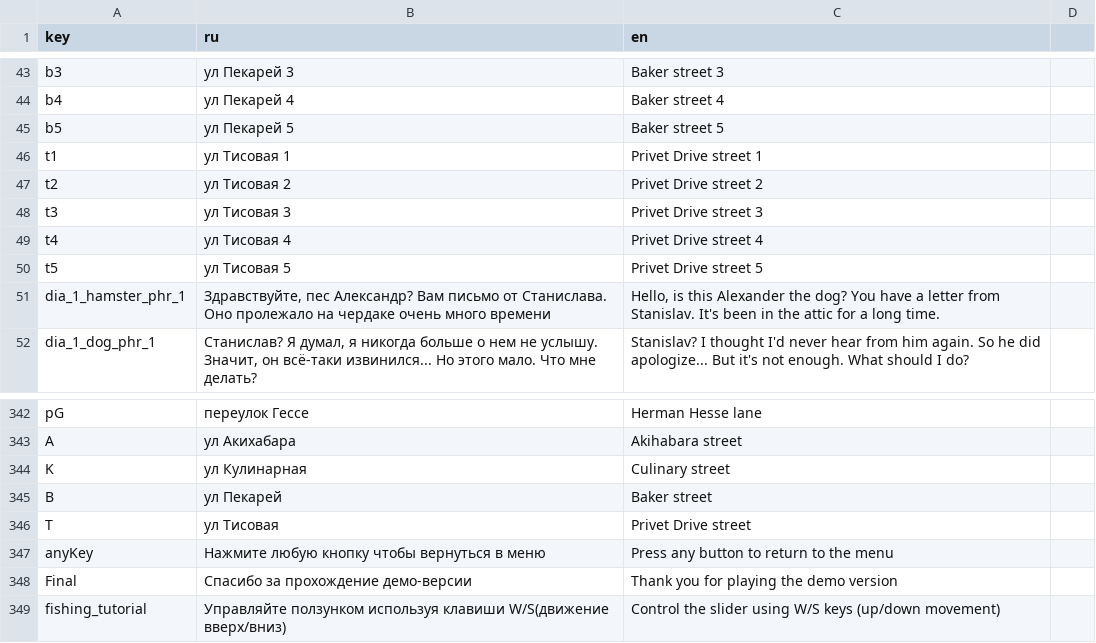
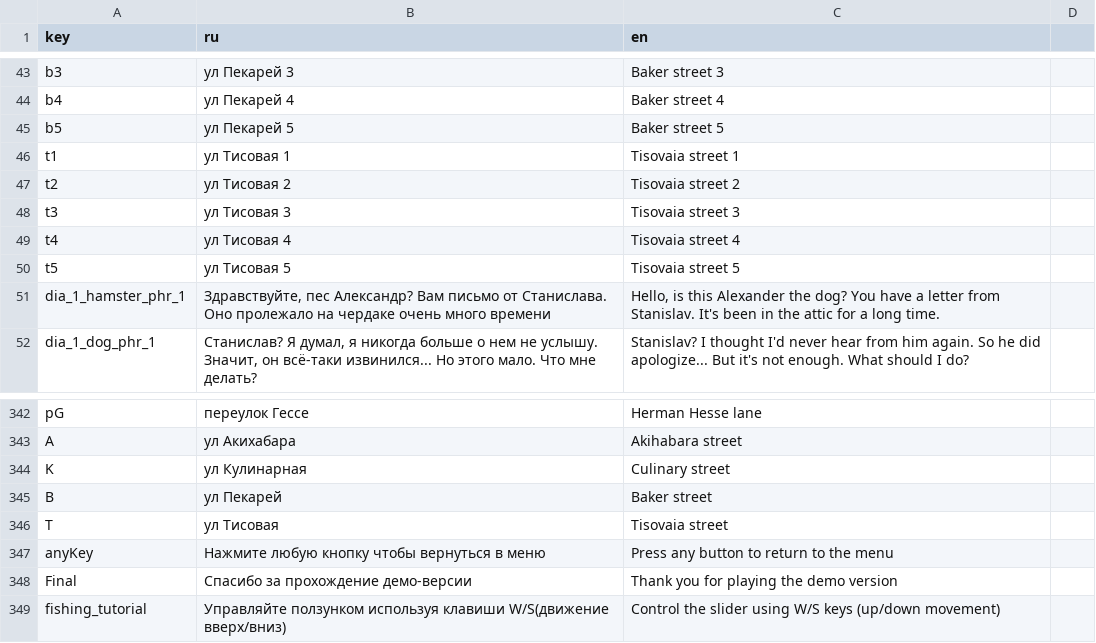
Before and after one commit to SyMoRk56/NTO_Burgers, a CSV file: Assets/Resources/Localization/Localization.csv, drawn as a sheet; only a part is shown, gaps mark what is left out.

```diff
--- a/Assets/Resources/Localization/Localization.csv
+++ b/Assets/Resources/Localization/Localization.csv
@@ -45,7 +45,7 @@ b4;ул Пекарей 4;Baker street 4
 b5;ул Пекарей 5;Baker street 5
-t1;ул Тисовая 1;Privet Drive street 1
-t2;ул Тисовая 2;Privet Drive street 2
-t3;ул Тисовая 3;Privet Drive street 3
-t4;ул Тисовая 4;Privet Drive street 4
-t5;ул Тисовая 5;Privet Drive street 5
+t1;ул Тисовая 1;Tisovaia street 1
+t2;ул Тисовая 2;Tisovaia street 2
+t3;ул Тисовая 3;Tisovaia street 3
+t4;ул Тисовая 4;Tisovaia street 4
+t5;ул Тисовая 5;Tisovaia street 5
 dia_1_hamster_phr_1;Здравствуйте, пес Александр? Вам письмо от Станислава. Оно пролежало на чердаке очень много времени;Hello, is this Alexander the dog? You have a letter from Stanislav. It's been in the attic for a long time.
@@ -345,3 +345,3 @@ K;ул Кулинарная;Culinary street
 B;ул Пекарей;Baker street
-T;ул Тисовая;Privet Drive street
+T;ул Тисовая;Tisovaia street
 anyKey;Нажмите любую кнопку чтобы вернуться в меню;Press any button to return to the menu
```
Also changed, not shown: 6 other files.
